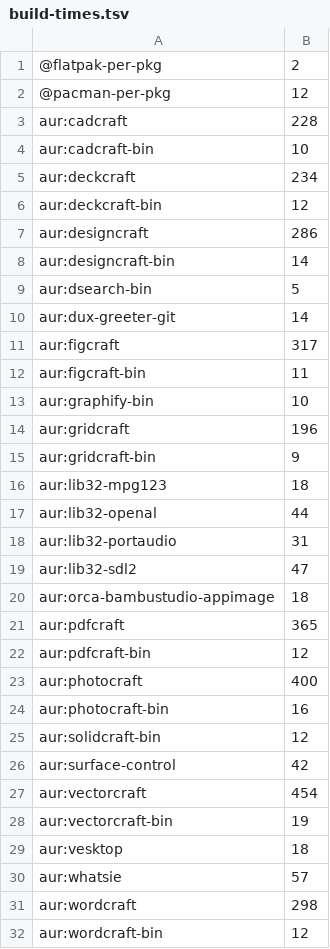
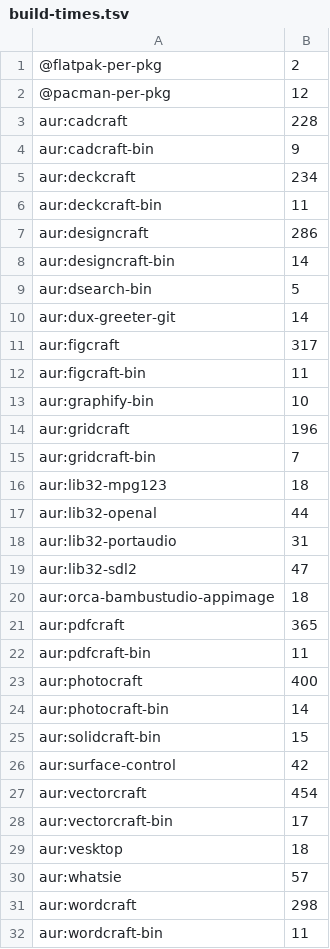
Before and after one commit to Viridjan/dots, a TSV file: build-times.tsv, drawn as a sheet.

```diff
--- a/build-times.tsv
+++ b/build-times.tsv
@@ -3,5 +3,5 @@
 aur:cadcraft	228
-aur:cadcraft-bin	10
+aur:cadcraft-bin	9
 aur:deckcraft	234
-aur:deckcraft-bin	12
+aur:deckcraft-bin	11
 aur:designcraft	286
@@ -14,3 +14,3 @@ aur:graphify-bin	10
 aur:gridcraft	196
-aur:gridcraft-bin	9
+aur:gridcraft-bin	7
 aur:lib32-mpg123	18
@@ -21,9 +21,9 @@ aur:orca-bambustudio-appimage	18
 aur:pdfcraft	365
-aur:pdfcraft-bin	12
+aur:pdfcraft-bin	11
 aur:photocraft	400
-aur:photocraft-bin	16
-aur:solidcraft-bin	12
+aur:photocraft-bin	14
+aur:solidcraft-bin	15
 aur:surface-control	42
 aur:vectorcraft	454
-aur:vectorcraft-bin	19
+aur:vectorcraft-bin	17
 aur:vesktop	18
@@ -31,2 +31,2 @@ aur:whatsie	57
 aur:wordcraft	298
-aur:wordcraft-bin	12
+aur:wordcraft-bin	11
```
Also changed, not shown: 1 other file.
